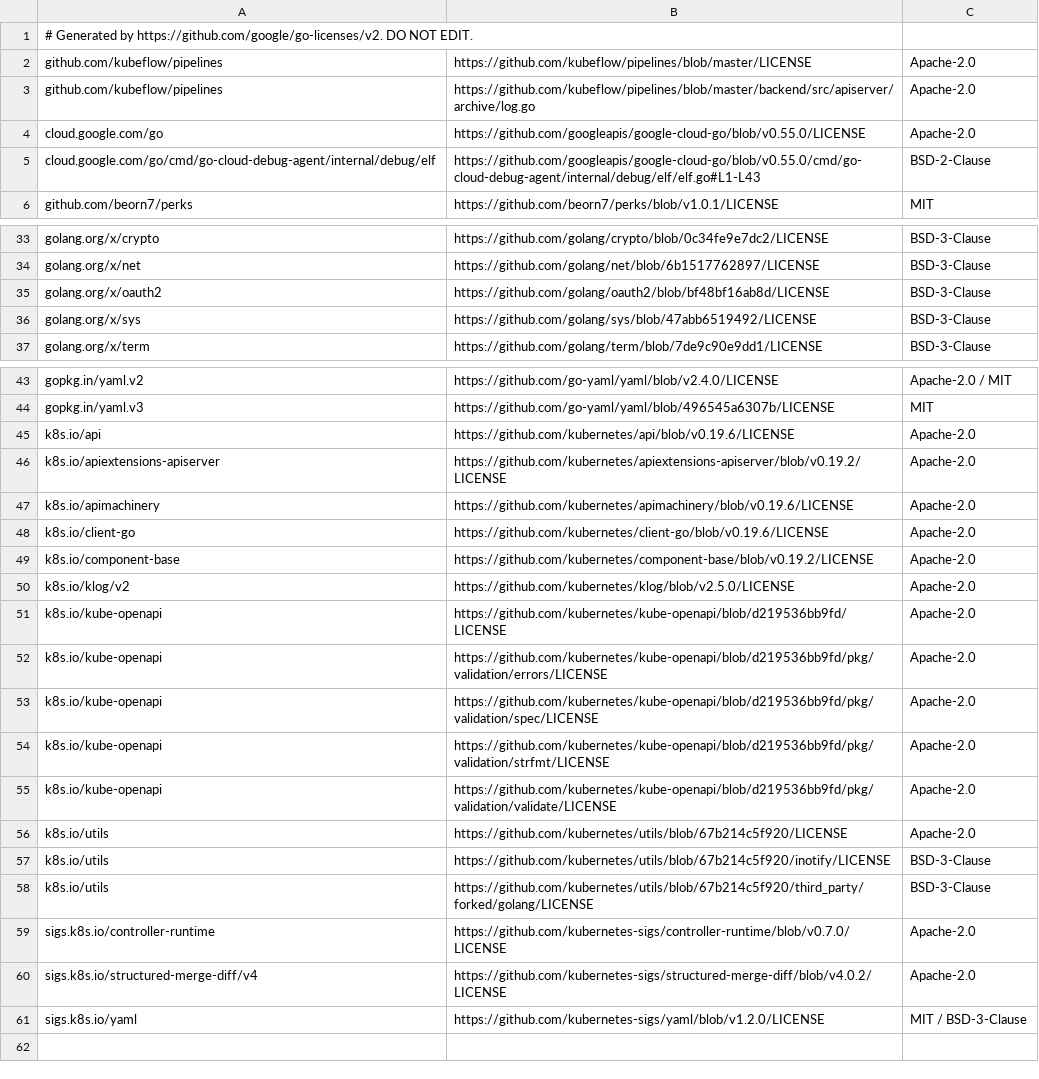
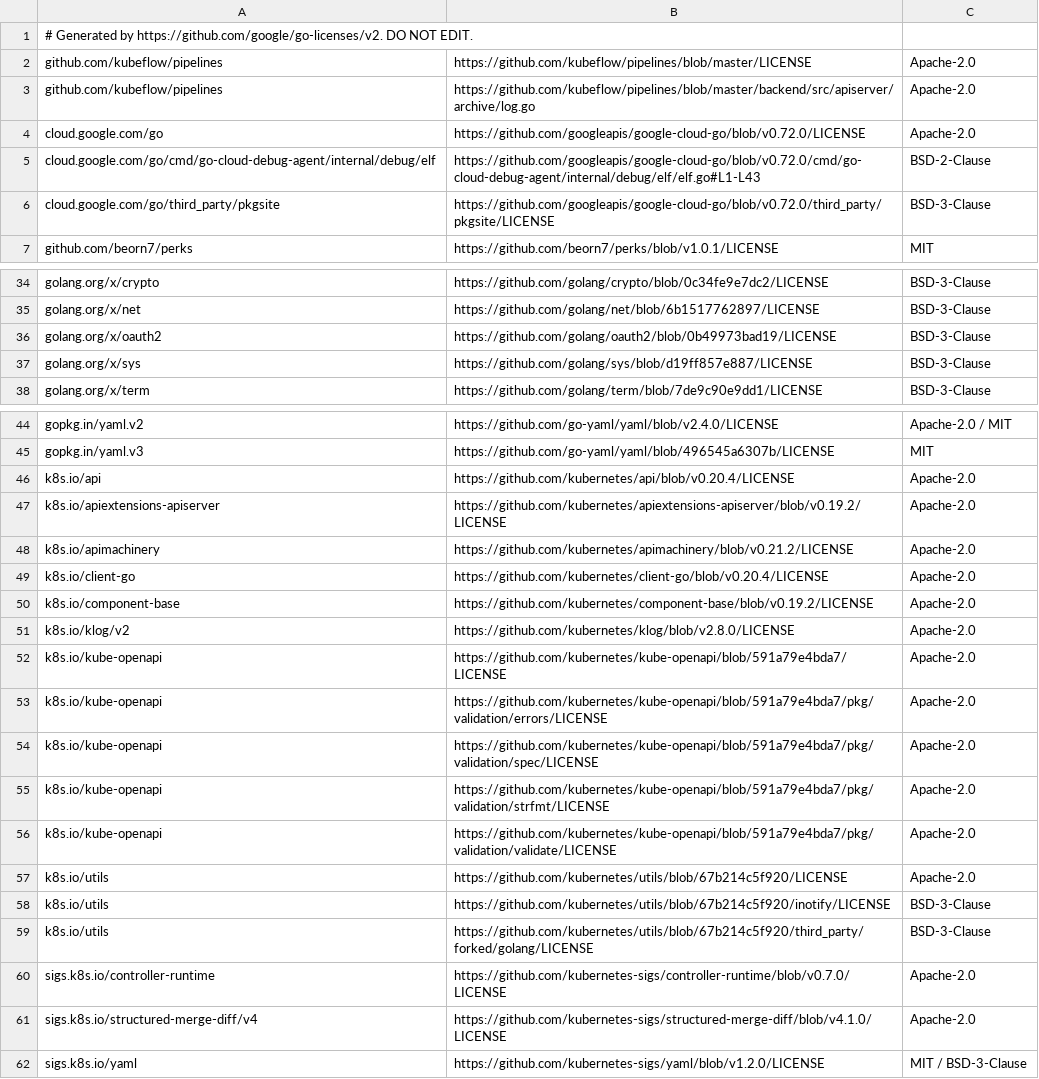
Before and after one commit to aronchick/pipelines, a CSV file: backend/third_party_licenses/viewer.csv, drawn as a sheet; only a part is shown, gaps mark what is left out.

```diff
--- a/backend/third_party_licenses/viewer.csv
+++ b/backend/third_party_licenses/viewer.csv
@@ -3,4 +3,5 @@ github.com/kubeflow/pipelines, https://github.com/kubeflow/pipelines/blob/master
 github.com/kubeflow/pipelines, https://github.com/kubeflow/pipelines/blob/master/backend/src/apiserver/archive/log.go, Apache-2.0
-cloud.google.com/go, https://github.com/googleapis/google-cloud-go/blob/v0.55.0/LICENSE, Apache-2.0
-cloud.google.com/go/cmd/go-cloud-debug-agent/internal/debug/elf, https://github.com/googleapis/google-cloud-go/blob/v0.55.0/cmd/go-cloud-debug-agent/internal/debug/elf/elf.go#L1-L43, BSD-2-Clause
+cloud.google.com/go, https://github.com/googleapis/google-cloud-go/blob/v0.72.0/LICENSE, Apache-2.0
+cloud.google.com/go/cmd/go-cloud-debug-agent/internal/debug/elf, https://github.com/googleapis/google-cloud-go/blob/v0.72.0/cmd/go-cloud-debug-agent/internal/debug/elf/elf.go#L1-L43, BSD-2-Clause
+cloud.google.com/go/third_party/pkgsite, https://github.com/googleapis/google-cloud-go/blob/v0.72.0/third_party/pkgsite/LICENSE, BSD-3-Clause
 github.com/beorn7/perks, https://github.com/beorn7/perks/blob/v1.0.1/LICENSE, MIT
@@ -34,4 +35,4 @@ golang.org/x/crypto, https://github.com/golang/crypto/blob/0c34fe9e7dc2/LICENSE,
 golang.org/x/net, https://github.com/golang/net/blob/6b1517762897/LICENSE, BSD-3-Clause
-golang.org/x/oauth2, https://github.com/golang/oauth2/blob/bf48bf16ab8d/LICENSE, BSD-3-Clause
-golang.org/x/sys, https://github.com/golang/sys/blob/47abb6519492/LICENSE, BSD-3-Clause
+golang.org/x/oauth2, https://github.com/golang/oauth2/blob/0b49973bad19/LICENSE, BSD-3-Clause
+golang.org/x/sys, https://github.com/golang/sys/blob/d19ff857e887/LICENSE, BSD-3-Clause
 golang.org/x/term, https://github.com/golang/term/blob/7de9c90e9dd1/LICENSE, BSD-3-Clause
@@ -44,13 +45,13 @@ gopkg.in/yaml.v2, https://github.com/go-yaml/yaml/blob/v2.4.0/LICENSE, Apache-2.
 gopkg.in/yaml.v3, https://github.com/go-yaml/yaml/blob/496545a6307b/LICENSE, MIT
-k8s.io/api, https://github.com/kubernetes/api/blob/v0.19.6/LICENSE, Apache-2.0
+k8s.io/api, https://github.com/kubernetes/api/blob/v0.20.4/LICENSE, Apache-2.0
 k8s.io/apiextensions-apiserver, https://github.com/kubernetes/apiextensions-apiserver/blob/v0.19.2/LICENSE, Apache-2.0
-k8s.io/apimachinery, https://github.com/kubernetes/apimachinery/blob/v0.19.6/LICENSE, Apache-2.0
-k8s.io/client-go, https://github.com/kubernetes/client-go/blob/v0.19.6/LICENSE, Apache-2.0
+k8s.io/apimachinery, https://github.com/kubernetes/apimachinery/blob/v0.21.2/LICENSE, Apache-2.0
+k8s.io/client-go, https://github.com/kubernetes/client-go/blob/v0.20.4/LICENSE, Apache-2.0
 k8s.io/component-base, https://github.com/kubernetes/component-base/blob/v0.19.2/LICENSE, Apache-2.0
-k8s.io/klog/v2, https://github.com/kubernetes/klog/blob/v2.5.0/LICENSE, Apache-2.0
-k8s.io/kube-openapi, https://github.com/kubernetes/kube-openapi/blob/d219536bb9fd/LICENSE, Apache-2.0
-k8s.io/kube-openapi, https://github.com/kubernetes/kube-openapi/blob/d219536bb9fd/pkg/validation/errors/LICENSE, Apache-2.0
-k8s.io/kube-openapi, https://github.com/kubernetes/kube-openapi/blob/d219536bb9fd/pkg/validation/spec/LICENSE, Apache-2.0
-k8s.io/kube-openapi, https://github.com/kubernetes/kube-openapi/blob/d219536bb9fd/pkg/validation/strfmt/LICENSE, Apache-2.0
-k8s.io/kube-openapi, https://github.com/kubernetes/kube-openapi/blob/d219536bb9fd/pkg/validation/validate/LICENSE, Apache-2.0
+k8s.io/klog/v2, https://github.com/kubernetes/klog/blob/v2.8.0/LICENSE, Apache-2.0
+k8s.io/kube-openapi, https://github.com/kubernetes/kube-openapi/blob/591a79e4bda7/LICENSE, Apache-2.0
+k8s.io/kube-openapi, https://github.com/kubernetes/kube-openapi/blob/591a79e4bda7/pkg/validation/errors/LICENSE, Apache-2.0
+k8s.io/kube-openapi, https://github.com/kubernetes/kube-openapi/blob/591a79e4bda7/pkg/validation/spec/LICENSE, Apache-2.0
+k8s.io/kube-openapi, https://github.com/kubernetes/kube-openapi/blob/591a79e4bda7/pkg/validation/strfmt/LICENSE, Apache-2.0
+k8s.io/kube-openapi, https://github.com/kubernetes/kube-openapi/blob/591a79e4bda7/pkg/validation/validate/LICENSE, Apache-2.0
 k8s.io/utils, https://github.com/kubernetes/utils/blob/67b214c5f920/LICENSE, Apache-2.0
@@ -59,3 +60,3 @@ k8s.io/utils, https://github.com/kubernetes/utils/blob/67b214c5f920/third_party/
 sigs.k8s.io/controller-runtime, https://github.com/kubernetes-sigs/controller-runtime/blob/v0.7.0/LICENSE, Apache-2.0
-sigs.k8s.io/structured-merge-diff/v4, https://github.com/kubernetes-sigs/structured-merge-diff/blob/v4.0.2/LICENSE, Apache-2.0
+sigs.k8s.io/structured-merge-diff/v4, https://github.com/kubernetes-sigs/structured-merge-diff/blob/v4.1.0/LICENSE, Apache-2.0
 sigs.k8s.io/yaml, https://github.com/kubernetes-sigs/yaml/blob/v1.2.0/LICENSE, MIT / BSD-3-Clause
```
Also changed, not shown: backend/third_party_licenses/apiserver.csv, backend/third_party_licenses/cache_server.csv, 42 other files.
